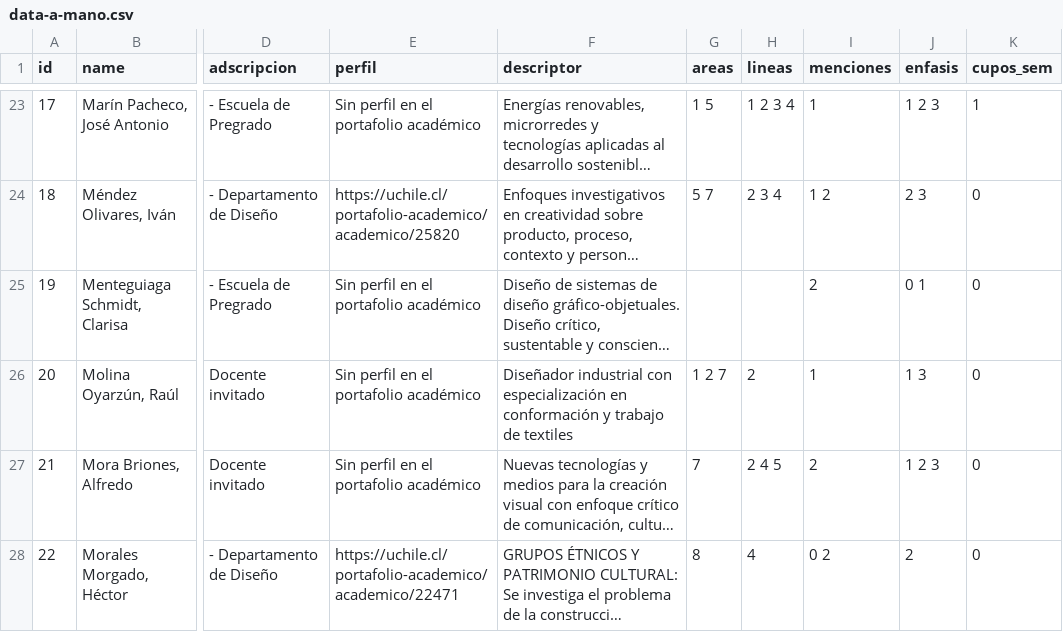
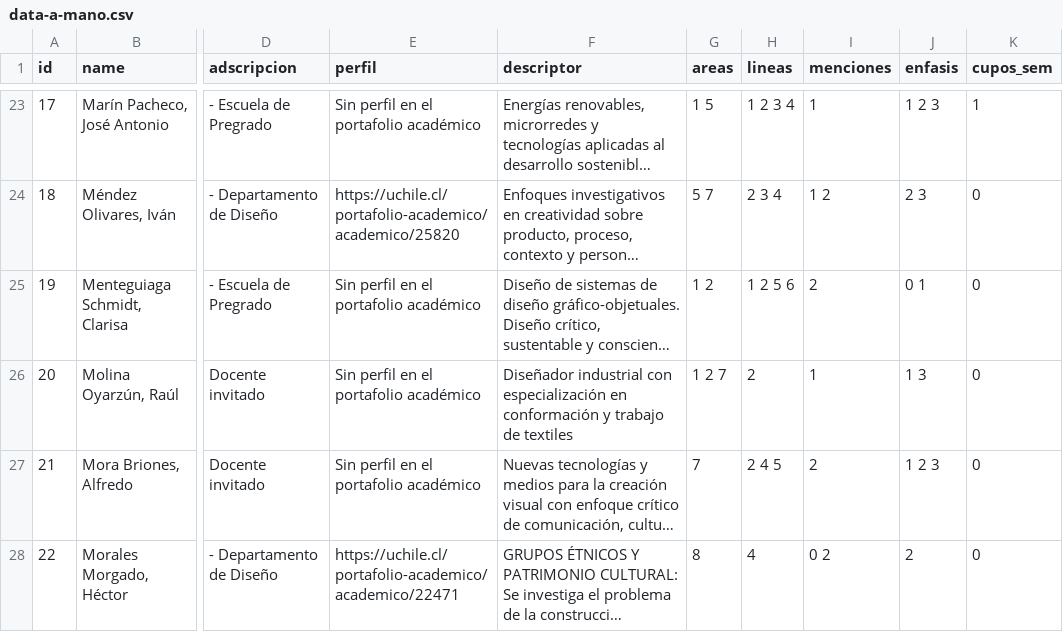
Before and after one commit to disenouchile/guiaturas, a CSV file: data/data-a-mano.csv, drawn as a sheet; only a part is shown, gaps mark what is left out; long unchanged cells end in …; the diff names each change by its address in the sheet, - before the commit and + after, or states it on an @@ line.

Commit message:
Update data-a-mano.csv

```diff
--- a/data/data-a-mano.csv
+++ b/data/data-a-mano.csv
-G25 (areas): (empty)
+G25 (areas): 1 2
-H25 (lineas): (empty)
+H25 (lineas): 1 2 5 6
```
